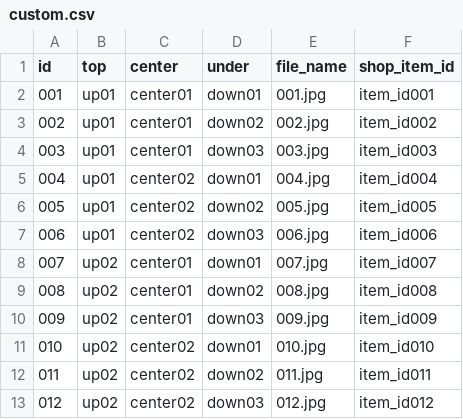
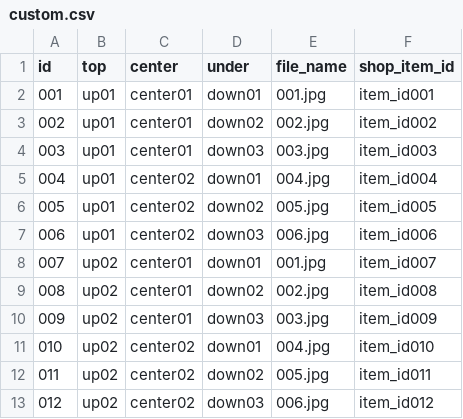
Before and after one commit to ruisansimasima/custom_select, a CSV file: custom.csv, drawn as a sheet.

```diff
--- a/custom.csv
+++ b/custom.csv
@@ -7,7 +7,7 @@ id,top,center,under,file_name,shop_item_id
 006,up01,center02,down03,006.jpg,item_id006
-007,up02,center01,down01,007.jpg,item_id007
-008,up02,center01,down02,008.jpg,item_id008
-009,up02,center01,down03,009.jpg,item_id009
-010,up02,center02,down01,010.jpg,item_id010
-011,up02,center02,down02,011.jpg,item_id011
-012,up02,center02,down03,012.jpg,item_id012
+007,up02,center01,down01,001.jpg,item_id007
+008,up02,center01,down02,002.jpg,item_id008
+009,up02,center01,down03,003.jpg,item_id009
+010,up02,center02,down01,004.jpg,item_id010
+011,up02,center02,down02,005.jpg,item_id011
+012,up02,center02,down03,006.jpg,item_id012
```
Also changed, not shown: 2 other files.
